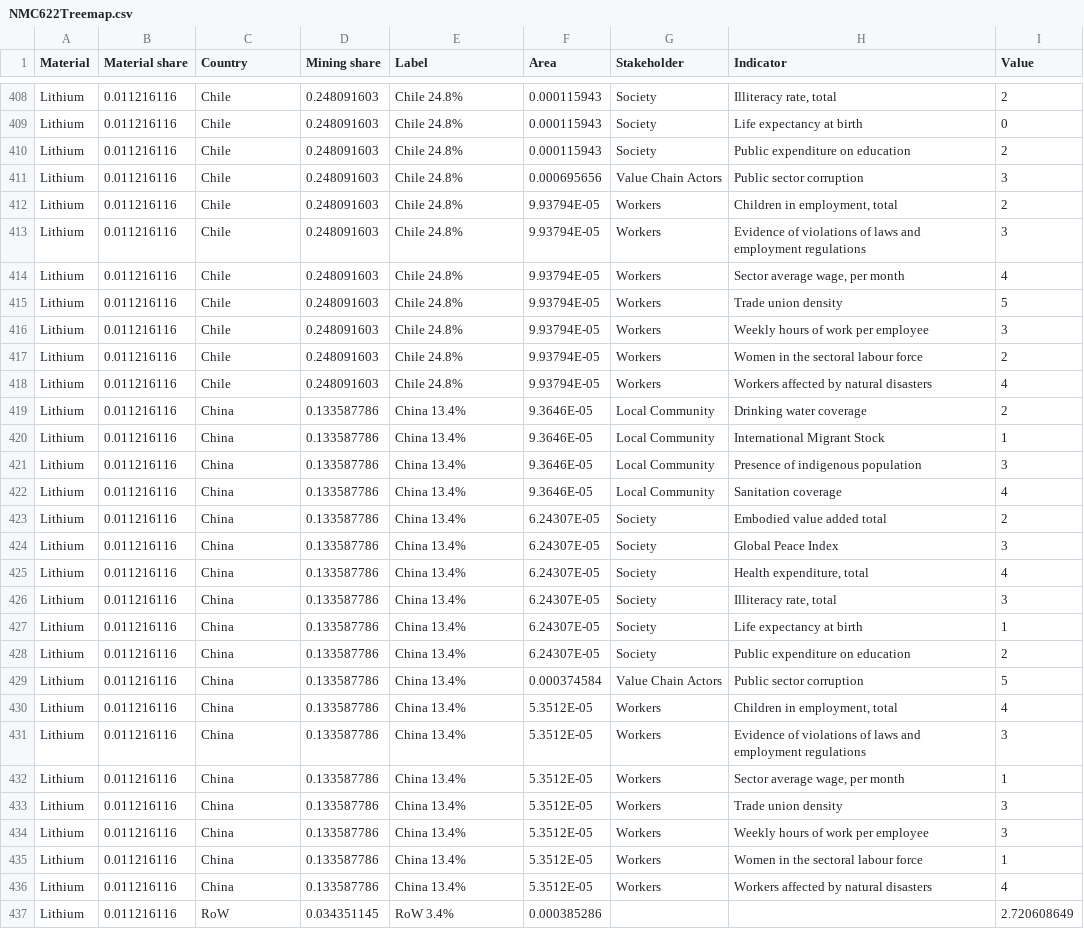
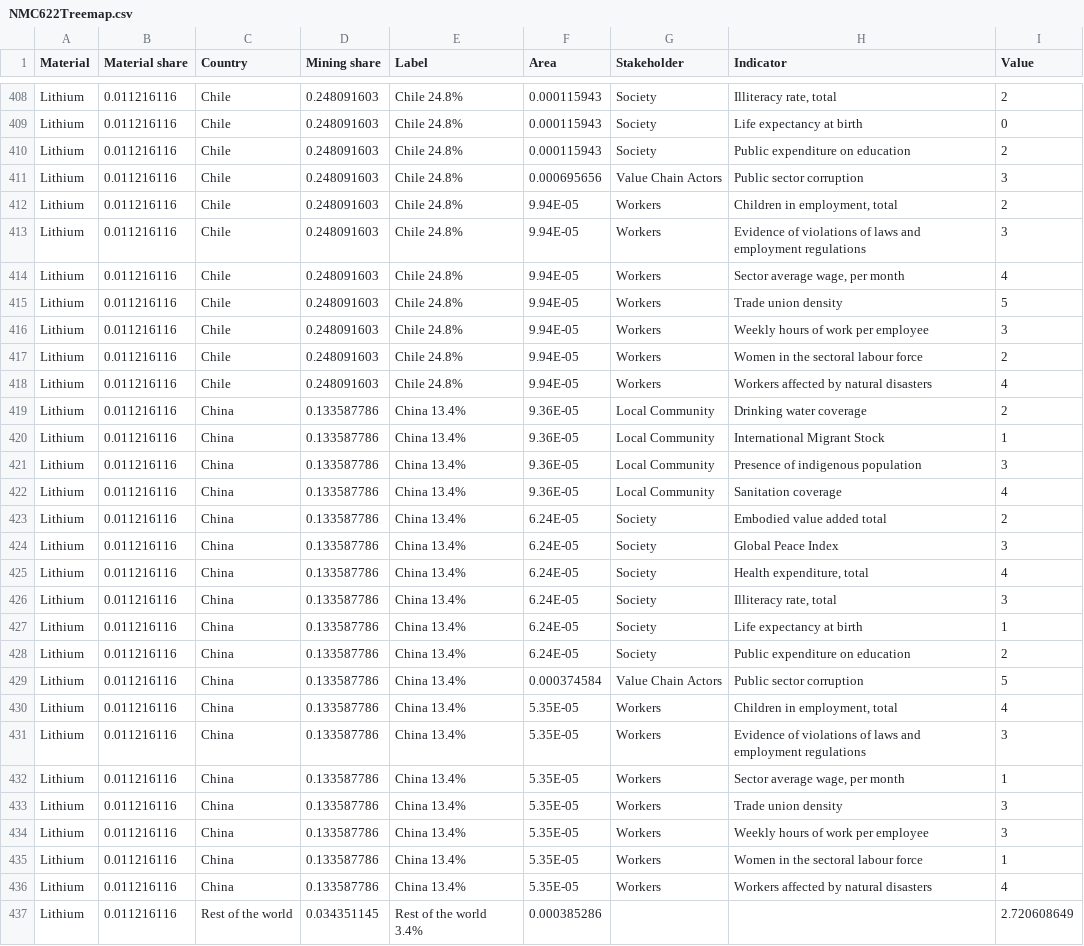
Before and after one commit to maevaphi/SocialTreemapStreamlit, a CSV file: NMC622Treemap.csv, drawn as a sheet; only a part is shown, gaps mark what is left out; the diff covers the shown part only.

```diff
--- a/NMC622Treemap.csv
+++ b/NMC622Treemap.csv
@@ -411,27 +411,27 @@ Lithium,0.011216116,Chile,0.248091603,Chile 24.8%,0.000115943,Society,Public exp
 Lithium,0.011216116,Chile,0.248091603,Chile 24.8%,0.000695656,Value Chain Actors,Public sector corruption,3
-Lithium,0.011216116,Chile,0.248091603,Chile 24.8%,9.93794E-05,Workers,"Children in employment, total",2
-Lithium,0.011216116,Chile,0.248091603,Chile 24.8%,9.93794E-05,Workers,Evidence of violations of laws and employment regulations,3
-Lithium,0.011216116,Chile,0.248091603,Chile 24.8%,9.93794E-05,Workers,"Sector average wage, per month",4
-Lithium,0.011216116,Chile,0.248091603,Chile 24.8%,9.93794E-05,Workers,Trade union density,5
-Lithium,0.011216116,Chile,0.248091603,Chile 24.8%,9.93794E-05,Workers,Weekly hours of work per employee,3
-Lithium,0.011216116,Chile,0.248091603,Chile 24.8%,9.93794E-05,Workers,Women in the sectoral labour force,2
-Lithium,0.011216116,Chile,0.248091603,Chile 24.8%,9.93794E-05,Workers,Workers affected by natural disasters,4
-Lithium,0.011216116,China,0.133587786,China 13.4%,9.3646E-05,Local Community,Drinking water coverage,2
-Lithium,0.011216116,China,0.133587786,China 13.4%,9.3646E-05,Local Community,International Migrant Stock,1
-Lithium,0.011216116,China,0.133587786,China 13.4%,9.3646E-05,Local Community,Presence of indigenous population,3
-Lithium,0.011216116,China,0.133587786,China 13.4%,9.3646E-05,Local Community,Sanitation coverage,4
-Lithium,0.011216116,China,0.133587786,China 13.4%,6.24307E-05,Society,Embodied value added total,2
-Lithium,0.011216116,China,0.133587786,China 13.4%,6.24307E-05,Society,Global Peace Index,3
-Lithium,0.011216116,China,0.133587786,China 13.4%,6.24307E-05,Society,"Health expenditure, total",4
-Lithium,0.011216116,China,0.133587786,China 13.4%,6.24307E-05,Society,"Illiteracy rate, total",3
-Lithium,0.011216116,China,0.133587786,China 13.4%,6.24307E-05,Society,Life expectancy at birth,1
-Lithium,0.011216116,China,0.133587786,China 13.4%,6.24307E-05,Society,Public expenditure on education,2
+Lithium,0.011216116,Chile,0.248091603,Chile 24.8%,9.94E-05,Workers,"Children in employment, total",2
+Lithium,0.011216116,Chile,0.248091603,Chile 24.8%,9.94E-05,Workers,Evidence of violations of laws and employment regulations,3
+Lithium,0.011216116,Chile,0.248091603,Chile 24.8%,9.94E-05,Workers,"Sector average wage, per month",4
+Lithium,0.011216116,Chile,0.248091603,Chile 24.8%,9.94E-05,Workers,Trade union density,5
+Lithium,0.011216116,Chile,0.248091603,Chile 24.8%,9.94E-05,Workers,Weekly hours of work per employee,3
+Lithium,0.011216116,Chile,0.248091603,Chile 24.8%,9.94E-05,Workers,Women in the sectoral labour force,2
+Lithium,0.011216116,Chile,0.248091603,Chile 24.8%,9.94E-05,Workers,Workers affected by natural disasters,4
+Lithium,0.011216116,China,0.133587786,China 13.4%,9.36E-05,Local Community,Drinking water coverage,2
+Lithium,0.011216116,China,0.133587786,China 13.4%,9.36E-05,Local Community,International Migrant Stock,1
+Lithium,0.011216116,China,0.133587786,China 13.4%,9.36E-05,Local Community,Presence of indigenous population,3
+Lithium,0.011216116,China,0.133587786,China 13.4%,9.36E-05,Local Community,Sanitation coverage,4
+Lithium,0.011216116,China,0.133587786,China 13.4%,6.24E-05,Society,Embodied value added total,2
+Lithium,0.011216116,China,0.133587786,China 13.4%,6.24E-05,Society,Global Peace Index,3
+Lithium,0.011216116,China,0.133587786,China 13.4%,6.24E-05,Society,"Health expenditure, total",4
+Lithium,0.011216116,China,0.133587786,China 13.4%,6.24E-05,Society,"Illiteracy rate, total",3
+Lithium,0.011216116,China,0.133587786,China 13.4%,6.24E-05,Society,Life expectancy at birth,1
+Lithium,0.011216116,China,0.133587786,China 13.4%,6.24E-05,Society,Public expenditure on education,2
 Lithium,0.011216116,China,0.133587786,China 13.4%,0.000374584,Value Chain Actors,Public sector corruption,5
-Lithium,0.011216116,China,0.133587786,China 13.4%,5.3512E-05,Workers,"Children in employment, total",4
-Lithium,0.011216116,China,0.133587786,China 13.4%,5.3512E-05,Workers,Evidence of violations of laws and employment regulations,3
-Lithium,0.011216116,China,0.133587786,China 13.4%,5.3512E-05,Workers,"Sector average wage, per month",1
-Lithium,0.011216116,China,0.133587786,China 13.4%,5.3512E-05,Workers,Trade union density,3
-Lithium,0.011216116,China,0.133587786,China 13.4%,5.3512E-05,Workers,Weekly hours of work per employee,3
-Lithium,0.011216116,China,0.133587786,China 13.4%,5.3512E-05,Workers,Women in the sectoral labour force,1
-Lithium,0.011216116,China,0.133587786,China 13.4%,5.3512E-05,Workers,Workers affected by natural disasters,4
-Lithium,0.011216116,RoW,0.034351145,RoW 3.4%,0.000385286,,,2.720608649
+Lithium,0.011216116,China,0.133587786,China 13.4%,5.35E-05,Workers,"Children in employment, total",4
+Lithium,0.011216116,China,0.133587786,China 13.4%,5.35E-05,Workers,Evidence of violations of laws and employment regulations,3
+Lithium,0.011216116,China,0.133587786,China 13.4%,5.35E-05,Workers,"Sector average wage, per month",1
+Lithium,0.011216116,China,0.133587786,China 13.4%,5.35E-05,Workers,Trade union density,3
+Lithium,0.011216116,China,0.133587786,China 13.4%,5.35E-05,Workers,Weekly hours of work per employee,3
+Lithium,0.011216116,China,0.133587786,China 13.4%,5.35E-05,Workers,Women in the sectoral labour force,1
+Lithium,0.011216116,China,0.133587786,China 13.4%,5.35E-05,Workers,Workers affected by natural disasters,4
+Lithium,0.011216116,Rest of the world,0.034351145,Rest of the world 3.4%,0.000385286,,,2.720608649
```
Also changed, not shown: 16 edited cells elsewhere in this file, LNMOTreemap.csv, NMC811Treemap.csv.
